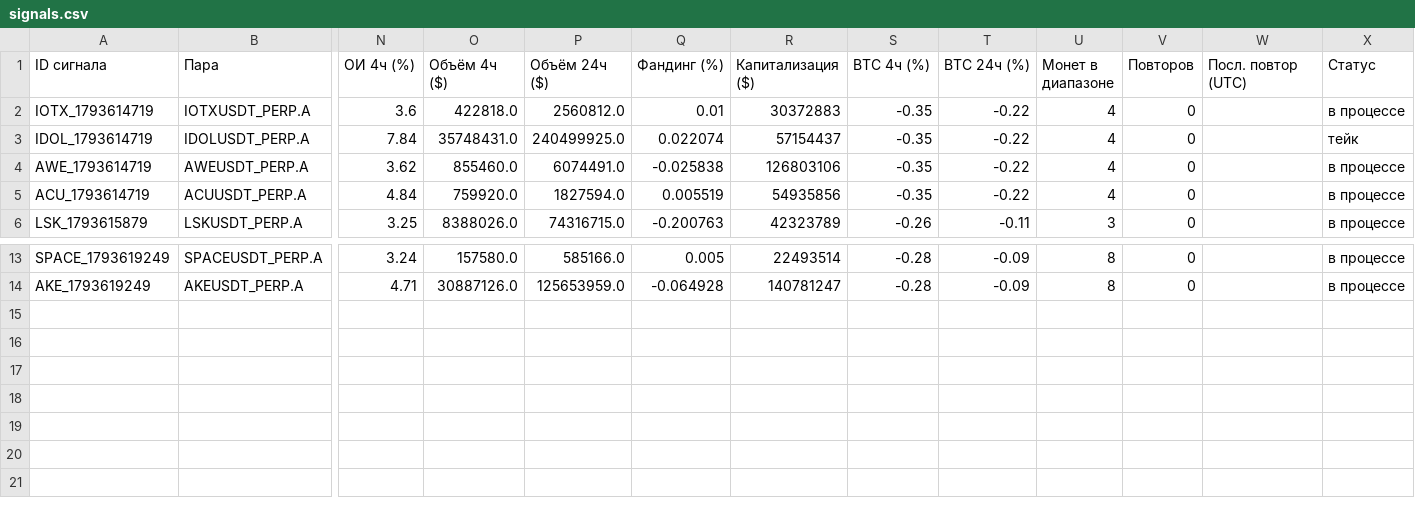
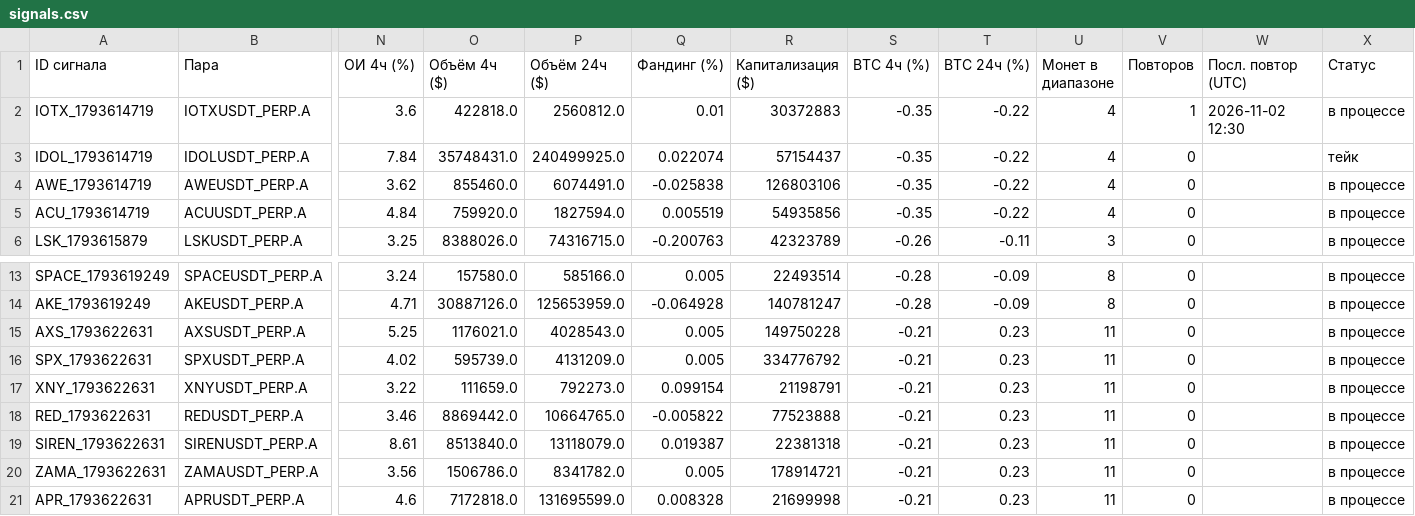
Before and after one commit to HelaPataki/crypto-bot, a CSV file: signals.csv, drawn as a sheet; only a part is shown, gaps mark what is left out; rows hold the shown columns only; the diff names each change by its address in the sheet, - before the commit and + after, or states it on an @@ line.

```diff
--- a/signals.csv
+++ b/signals.csv
-V2 (Повторов): 0
+V2 (Повторов): 1
-W2 (Посл. повтор (UTC)): (empty)
+W2 (Посл. повтор (UTC)): 2026-11-02 12:30
+row 15: AXS_1793622631 | AXSUSDT_PERP.A | 5.25 | 1176021.0 | 4028543.0 | 0.005 | 149750228 | -0.21 | 0.23 | 11 | 0 |  | в процессе
+row 16: SPX_1793622631 | SPXUSDT_PERP.A | 4.02 | 595739.0 | 4131209.0 | 0.005 | 334776792 | -0.21 | 0.23 | 11 | 0 |  | в процессе
+row 17: XNY_1793622631 | XNYUSDT_PERP.A | 3.22 | 111659.0 | 792273.0 | 0.099154 | 21198791 | -0.21 | 0.23 | 11 | 0 |  | в процессе
+row 18: RED_1793622631 | REDUSDT_PERP.A | 3.46 | 8869442.0 | 10664765.0 | -0.005822 | 77523888 | -0.21 | 0.23 | 11 | 0 |  | в процессе
+row 19: SIREN_1793622631 | SIRENUSDT_PERP.A | 8.61 | 8513840.0 | 13118079.0 | 0.019387 | 22381318 | -0.21 | 0.23 | 11 | 0 |  | в процессе
+row 20: ZAMA_1793622631 | ZAMAUSDT_PERP.A | 3.56 | 1506786.0 | 8341782.0 | 0.005 | 178914721 | -0.21 | 0.23 | 11 | 0 |  | в процессе
+row 21: APR_1793622631 | APRUSDT_PERP.A | 4.6 | 7172818.0 | 131695599.0 | 0.008328 | 21699998 | -0.21 | 0.23 | 11 | 0 |  | в процессе
```
Also changed, not shown: 2 other files.
